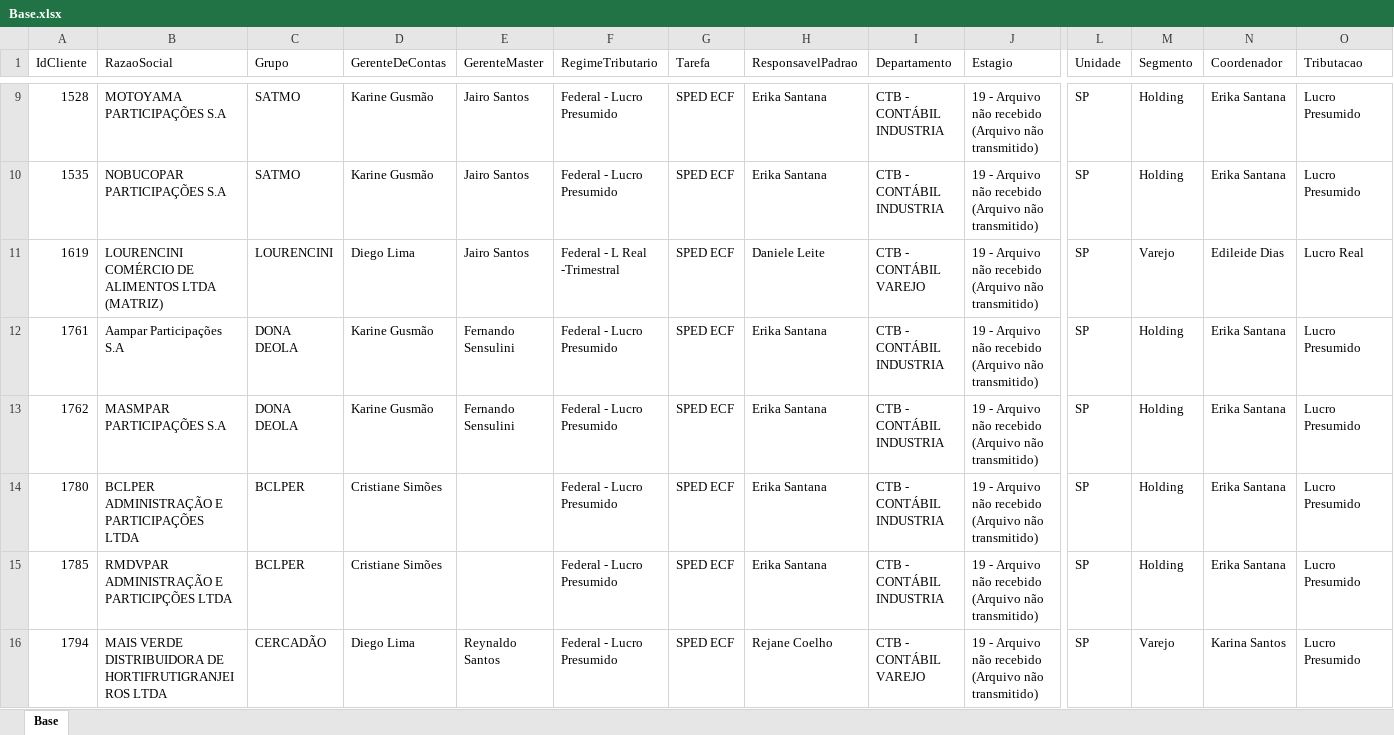
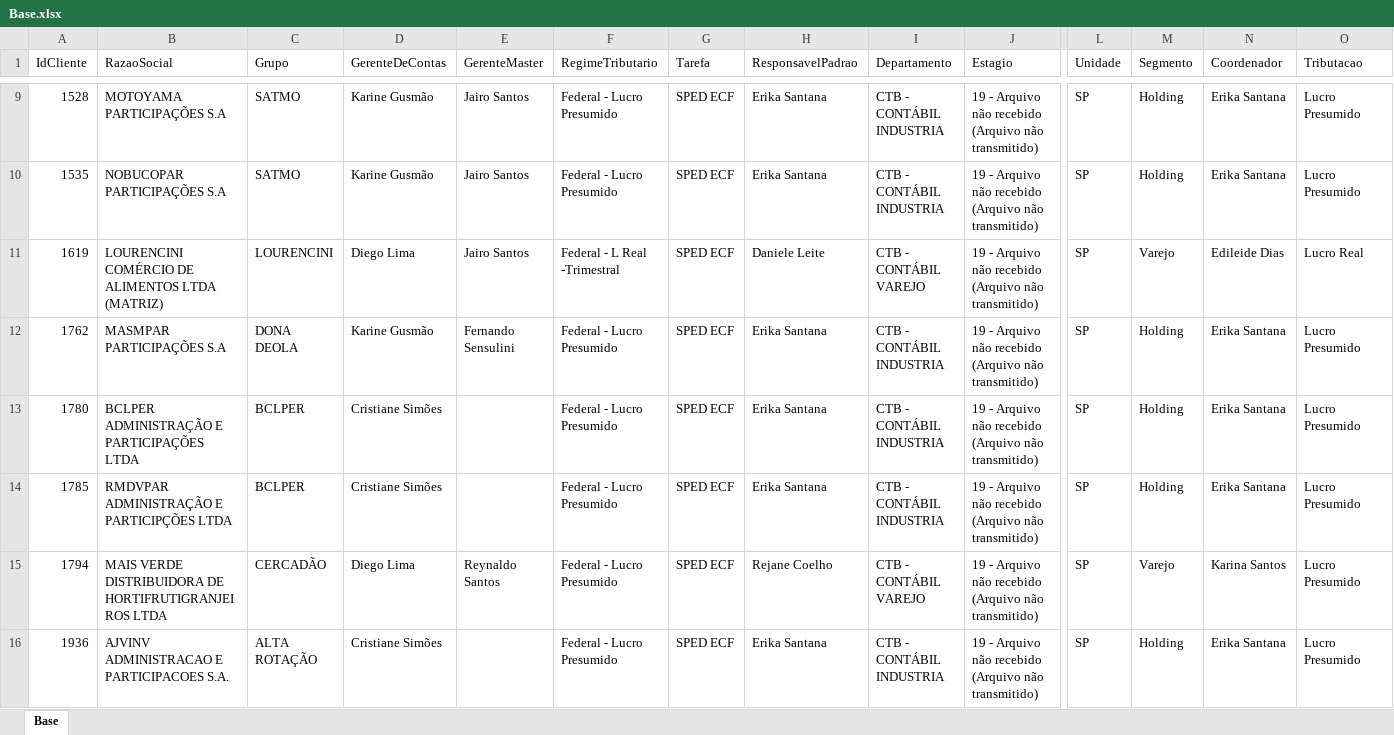
Before and after one commit to Controladoria-MG/Controle-de-SPED, an Excel workbook: data/base_formatada/Base.xlsx, sheet Base, drawn as a sheet; only a part is shown, gaps mark what is left out; the shorter side is filled out with more unchanged rows; values as stored, in another font and other column widths than the file's, no borders; removed rows and columns are numbered as before the commit, all else as after; rows hold the shown columns only; the diff covers the shown part only; the diff names each change by its address in the sheet, - before the commit and + after, or states it on an @@ line.

Commit message:
Atualização automática: 2026-07-28 11:05

```diff
--- a/data/base_formatada/Base.xlsx (sheet Base)
+++ b/data/base_formatada/Base.xlsx (sheet Base)
-row 12: 1761 | Aampar Participações S.A | DONA DEOLA | Karine Gusmão | Fernando Sensulini | Federal - Lucro Presumido | SPED ECF | Erika Santana | CTB - CONTÁBIL INDUSTRIA | 19 - Arquivo não recebido (Arquivo não transmitido) | SP | Holding | Erika Santana | Lucro Presumido
```
Also changed, not shown: 11 added rows, 10 removed rows and 3 edited cells elsewhere in this sheet.
